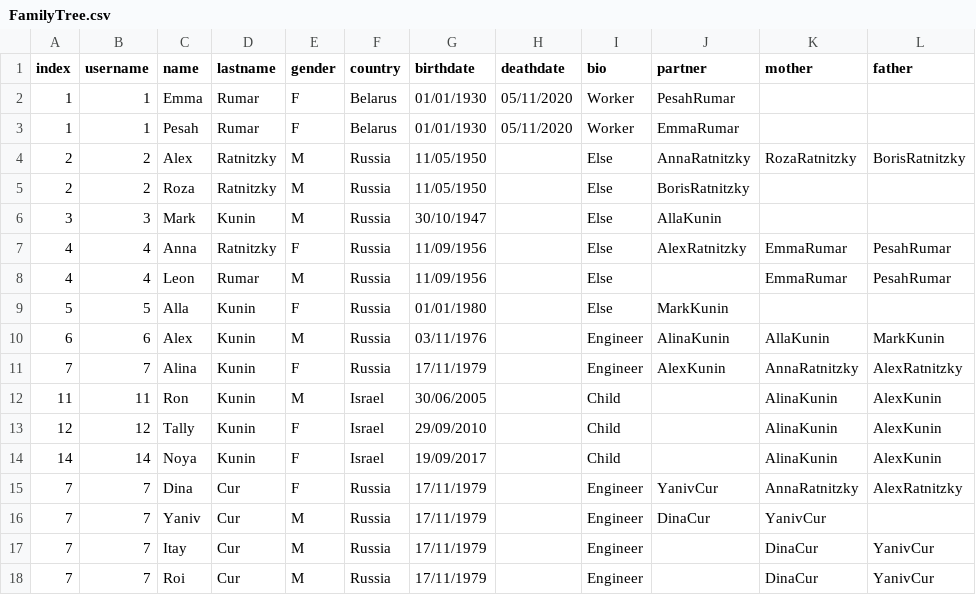
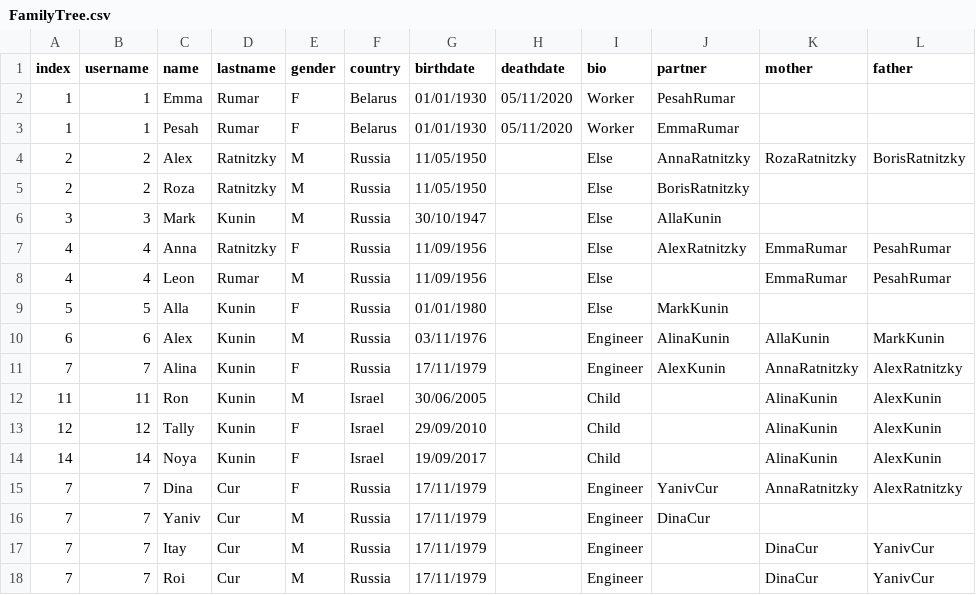
Before and after one commit to ronkunin/test_name, a CSV file: FamilyTree.csv, drawn as a sheet.

Commit message:
FamilyTree.csv

```diff
--- a/FamilyTree.csv
+++ b/FamilyTree.csv
@@ -15,3 +15,3 @@ index,username,name,lastname,gender,country,birthdate,deathdate,bio,partner,moth
 7,7,Dina,Cur,F,Russia,17/11/1979,,Engineer,YanivCur,AnnaRatnitzky,AlexRatnitzky
-7,7,Yaniv,Cur,M,Russia,17/11/1979,,Engineer,DinaCur,YanivCur
+7,7,Yaniv,Cur,M,Russia,17/11/1979,,Engineer,DinaCur,,
 7,7,Itay,Cur,M,Russia,17/11/1979,,Engineer,,DinaCur,YanivCur
```
